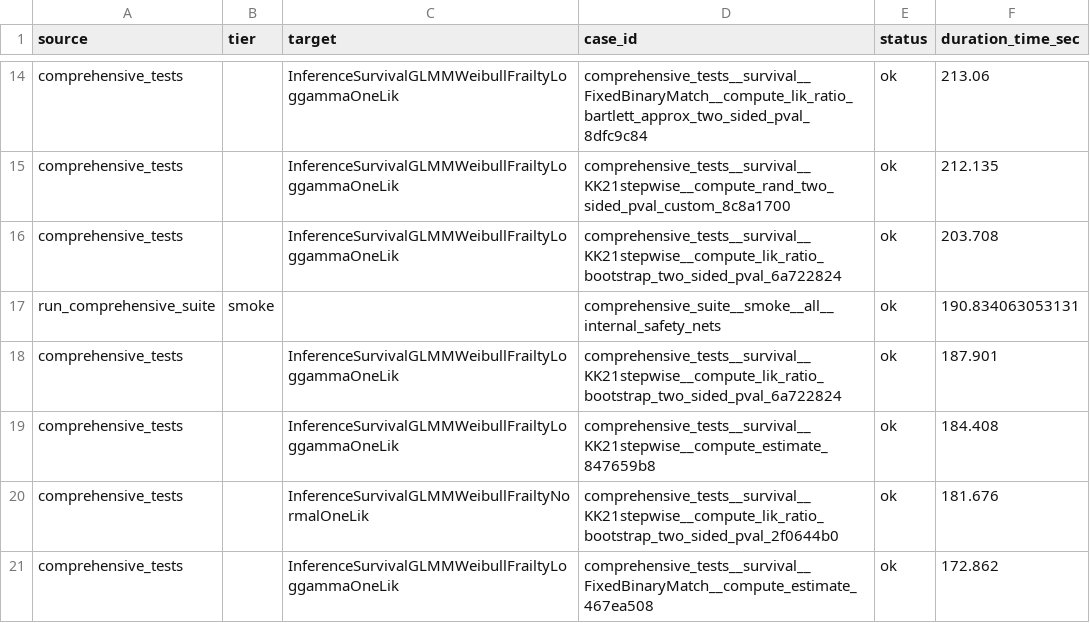
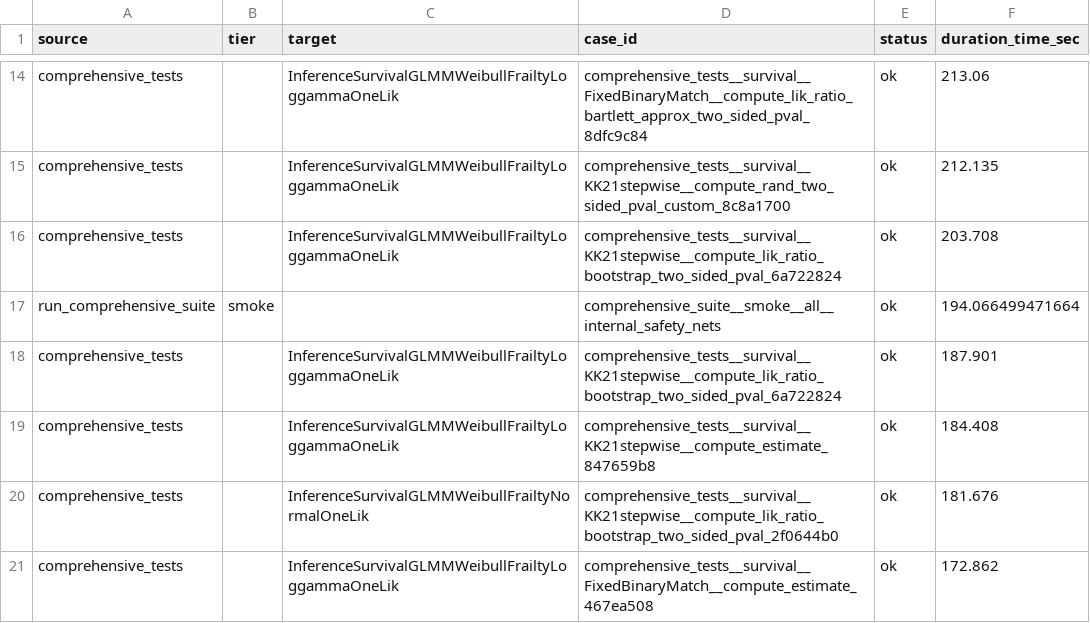
Before and after one commit to kapelner/EDI, a CSV file: R/package_tests/comprehensive_suite_slowest_cases.csv, drawn as a sheet; only a part is shown, gaps mark what is left out.

```diff
--- a/R/package_tests/comprehensive_suite_slowest_cases.csv
+++ b/R/package_tests/comprehensive_suite_slowest_cases.csv
@@ -16,3 +16,3 @@
 "comprehensive_tests","","InferenceSurvivalGLMMWeibullFrailtyLoggammaOneLik","comprehensive_tests__survival__KK21stepwise__compute_lik_ratio_bootstrap_two_sided_pval_6a722824","ok",203.708
-"run_comprehensive_suite","smoke","","comprehensive_suite__smoke__all__internal_safety_nets","ok",190.834063053131
+"run_comprehensive_suite","smoke","","comprehensive_suite__smoke__all__internal_safety_nets","ok",194.066499471664
 "comprehensive_tests","","InferenceSurvivalGLMMWeibullFrailtyLoggammaOneLik","comprehensive_tests__survival__KK21stepwise__compute_lik_ratio_bootstrap_two_sided_pval_6a722824","ok",187.901
```
Also changed, not shown: R/package_tests/comprehensive_suite_results.csv, R/package_tests/comprehensive_suite_workflow_coverage.csv, 12 other files.
